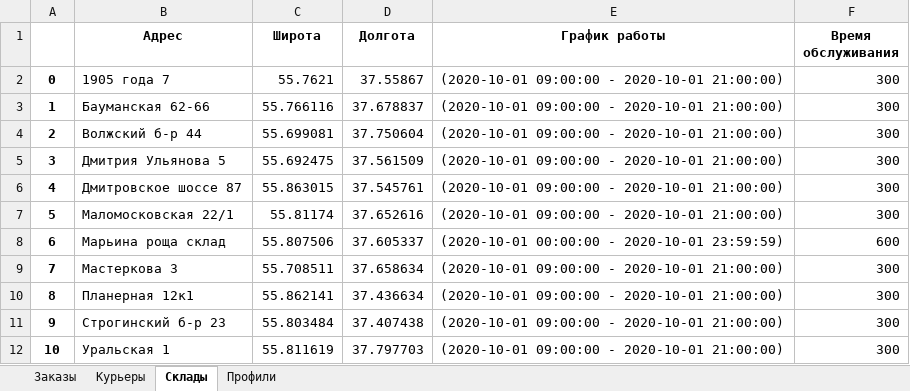
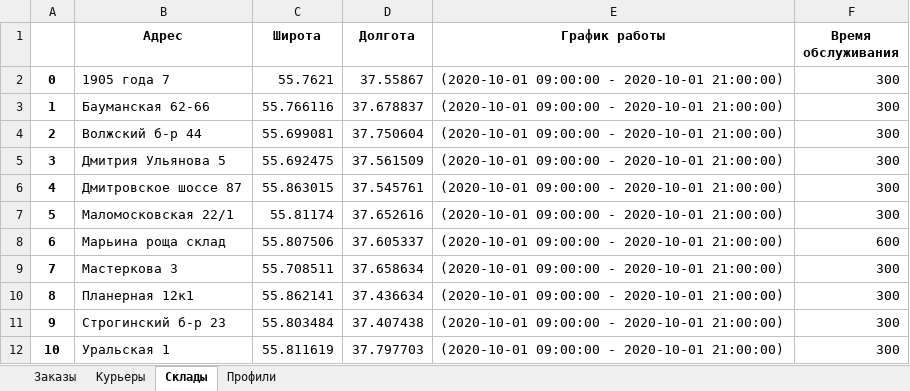
Before and after one commit to Madrich-routes/routes_laboratory, an Excel workbook: madrich/data/eapteka.xlsx, sheet Склады, drawn as a sheet; values as stored, in another font and other column widths than the file's, no borders; the diff names each change by its address in the sheet, - before the commit and + after, or states it on an @@ line.

Commit message:
experiment

```diff
--- a/madrich/data/eapteka.xlsx (sheet Склады)
+++ b/madrich/data/eapteka.xlsx (sheet Склады)
-E8 (График работы): (2020-10-01 00:00:00 - 2020-10-01 23:59:59)
+E8 (График работы): (2020-10-01 09:00:00 - 2020-10-01 21:00:00)
```
